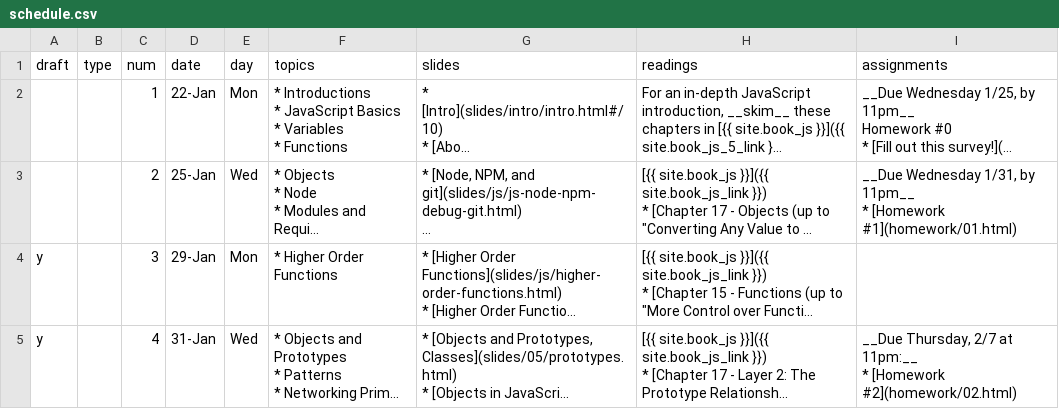
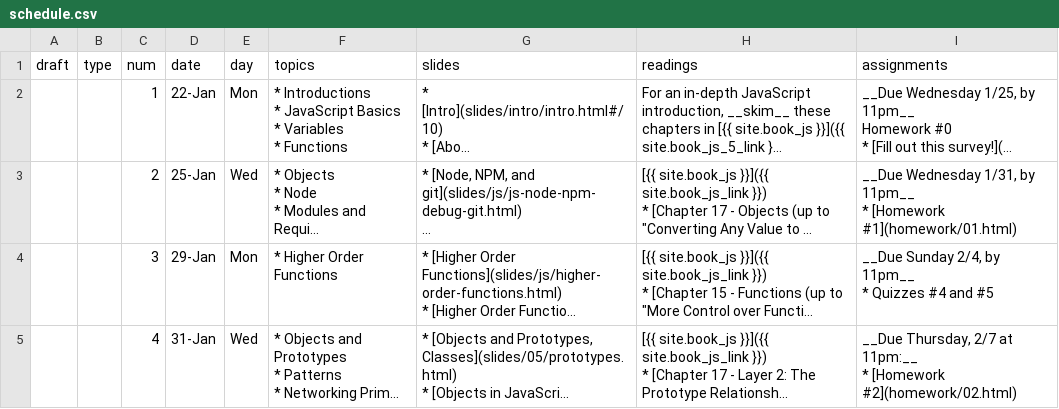
Before and after one commit to foureyes/csci-ua.0480-spring2018-008, a CSV file: _data/schedule.csv, drawn as a sheet; only a part is shown; long unchanged cells end in …; ↵ is a line break in a cell; the diff covers the shown part only; the diff names each change by its address in the sheet, - before the commit and + after, or states it on an @@ line.

```diff
--- a/_data/schedule.csv
+++ b/_data/schedule.csv
-A4:A5 (draft): y
+A4:A5 (draft): (empty)
-I4 (assignments): (empty)
+I4 (assignments): __Due Sunday 2/4, by 11pm__ ↵ * Quizzes #4 and #5
```
Also changed, not shown: 4 edited cells elsewhere in this file, 2 other files.
